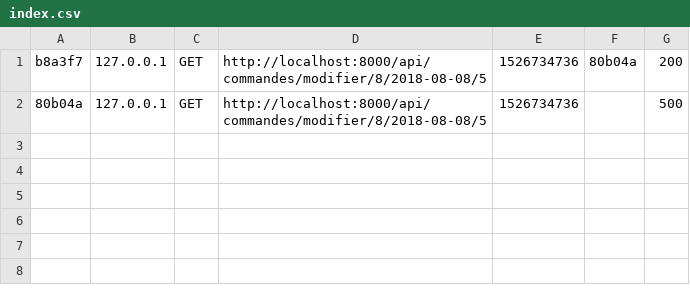
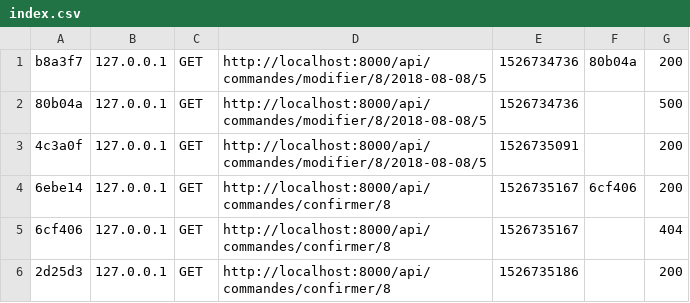
Before and after one commit to banbia/Souk, a CSV file: var/cache/dev/profiler/index.csv, drawn as a sheet; the diff names each change by its address in the sheet, - before the commit and + after, or states it on an @@ line.

Commit message:
ajout route confirmer commande

```diff
--- a/var/cache/dev/profiler/index.csv
+++ b/var/cache/dev/profiler/index.csv
+row 3: 4c3a0f | 127.0.0.1 | GET | http://localhost:8000/api/commandes/modifier/8/2018-08-08/5 | 1526735091 |  | 200
+row 4: 6ebe14 | 127.0.0.1 | GET | http://localhost:8000/api/commandes/confirmer/8 | 1526735167 | 6cf406 | 200
+row 5: 6cf406 | 127.0.0.1 | GET | http://localhost:8000/api/commandes/confirmer/8 | 1526735167 |  | 404
+row 6: 2d25d3 | 127.0.0.1 | GET | http://localhost:8000/api/commandes/confirmer/8 | 1526735186 |  | 200
```
Also changed, not shown: 44 other files.
